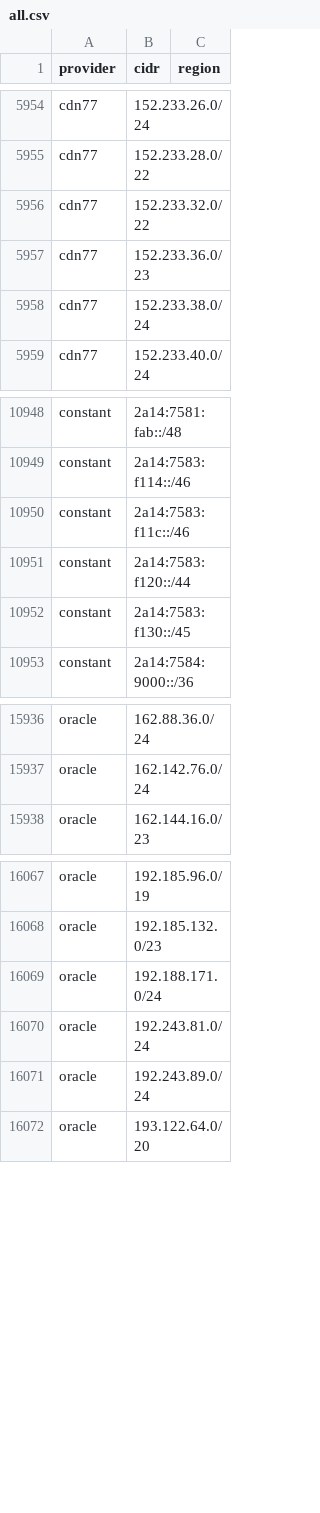
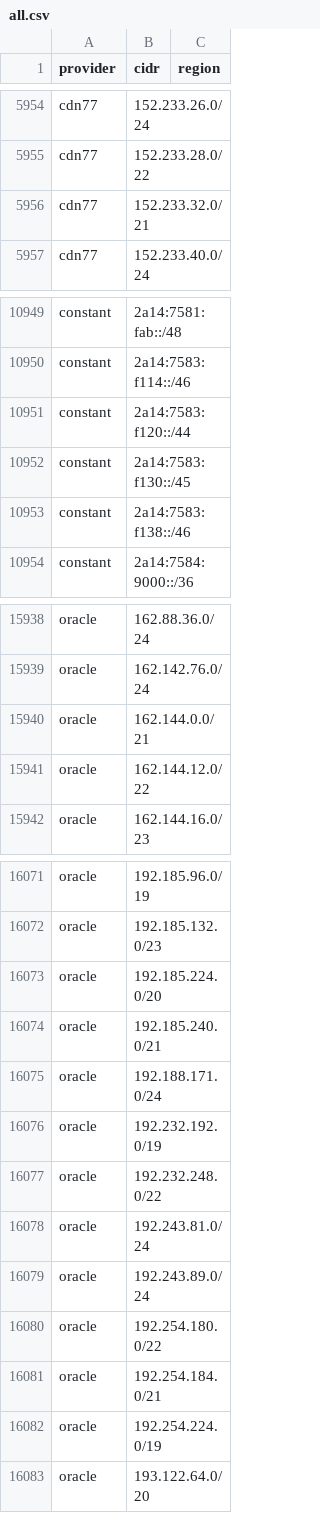
Before and after one commit to prettyleaf/cdn, a CSV file: all/all.csv, drawn as a sheet; only a part is shown, gaps mark what is left out; the diff covers the shown part only.

```diff
--- a/all/all.csv
+++ b/all/all.csv
@@ -5955,5 +5955,3 @@ cdn77,152.233.26.0/24,
 cdn77,152.233.28.0/22,
-cdn77,152.233.32.0/22,
-cdn77,152.233.36.0/23,
-cdn77,152.233.38.0/24,
+cdn77,152.233.32.0/21,
 cdn77,152.233.40.0/24,
@@ -10949,5 +10950,5 @@ constant,2a14:7581:fab::/48,
 constant,2a14:7583:f114::/46,
-constant,2a14:7583:f11c::/46,
 constant,2a14:7583:f120::/44,
 constant,2a14:7583:f130::/45,
+constant,2a14:7583:f138::/46,
 constant,2a14:7584:9000::/36,
@@ -15937,2 +15939,4 @@ oracle,162.88.36.0/24,
 oracle,162.142.76.0/24,
+oracle,162.144.0.0/21,
+oracle,162.144.12.0/22,
 oracle,162.144.16.0/23,
@@ -16068,5 +16072,12 @@ oracle,192.185.96.0/19,
 oracle,192.185.132.0/23,
+oracle,192.185.224.0/20,
+oracle,192.185.240.0/21,
 oracle,192.188.171.0/24,
+oracle,192.232.192.0/19,
+oracle,192.232.248.0/22,
 oracle,192.243.81.0/24,
 oracle,192.243.89.0/24,
+oracle,192.254.180.0/22,
+oracle,192.254.184.0/21,
+oracle,192.254.224.0/19,
 oracle,193.122.64.0/20,
```
Also changed, not shown: 11 added rows, 4 removed rows and 3 edited cells elsewhere in this file, 56 other files.
